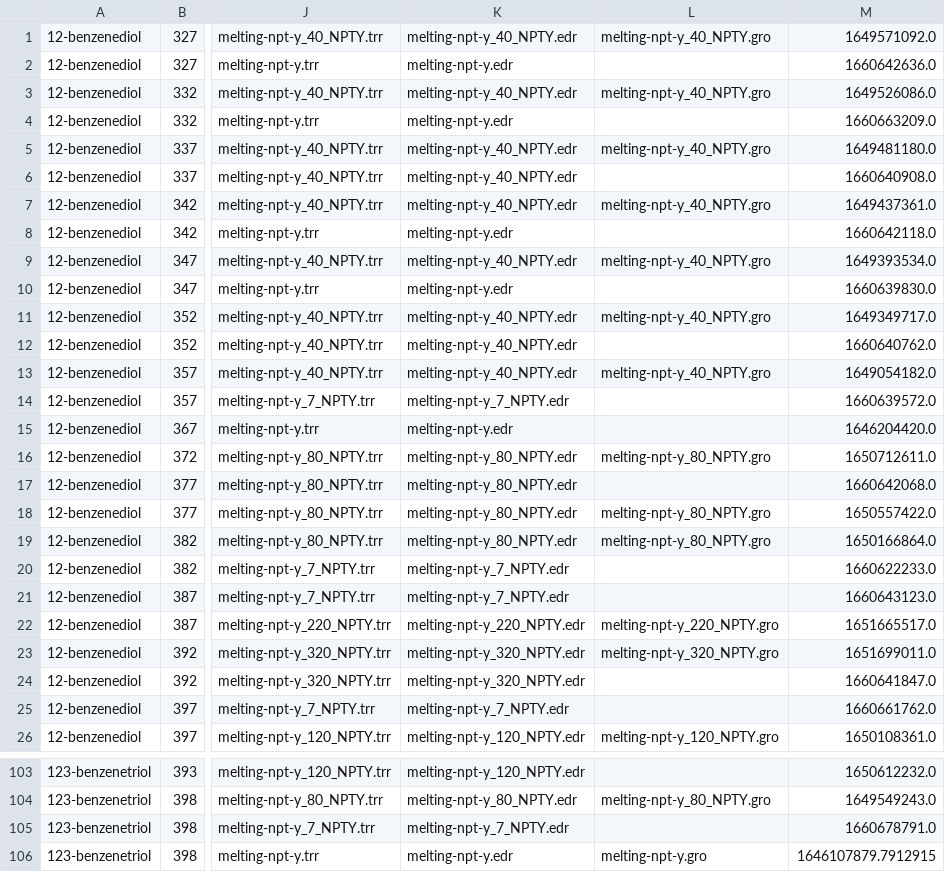
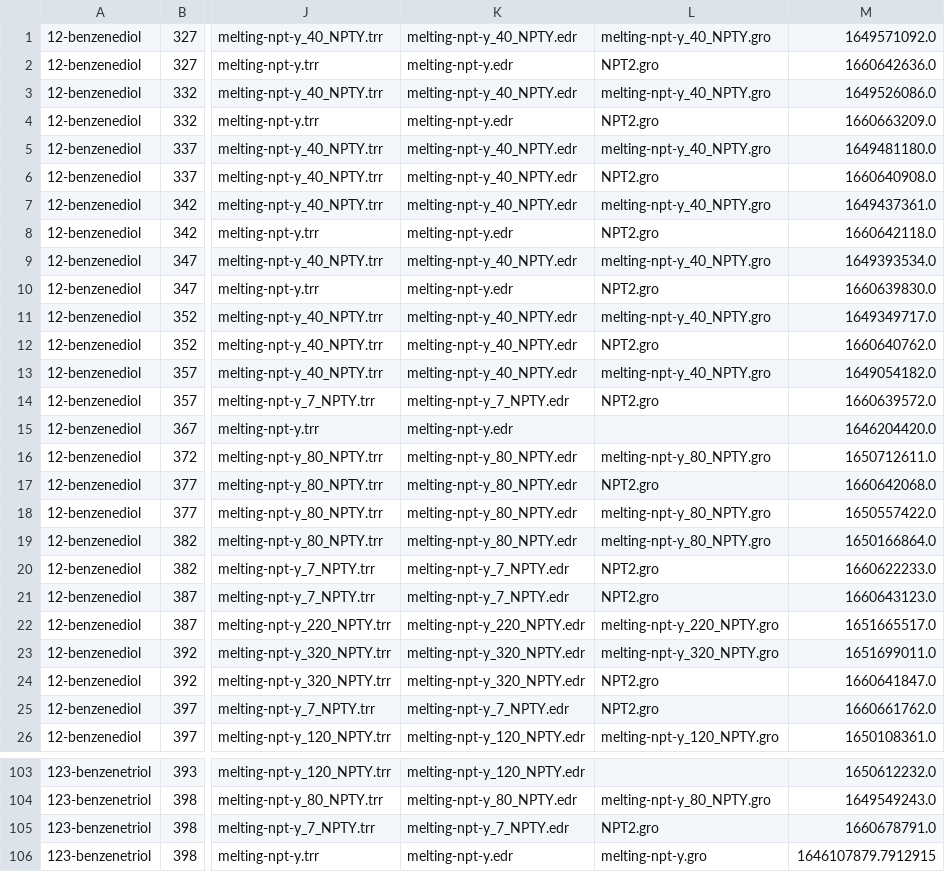
Before and after one commit to dspoel/MDBenchmark, a CSV file: simtable.csv, drawn as a sheet; only a part is shown, gaps mark what is left out; the diff covers the shown part only; the diff names each change by its address in the sheet, - before the commit and + after, or states it on an @@ line.

```diff
--- a/simtable.csv
+++ b/simtable.csv
-L2: (empty)
+L2: NPT2.gro
-L4: (empty)
+L4: NPT2.gro
-L6: (empty)
+L6: NPT2.gro
-L8: (empty)
+L8: NPT2.gro
-L10: (empty)
+L10: NPT2.gro
-L12: (empty)
+L12: NPT2.gro
-L14: (empty)
+L14: NPT2.gro
-L17: (empty)
+L17: NPT2.gro
-L20:L21: (empty)
+L20:L21: NPT2.gro
-L24:L25: (empty)
+L24:L25: NPT2.gro
-L105: (empty)
+L105: NPT2.gro
```
Also changed, not shown: 3 added rows, 3 removed rows and 78 edited cells elsewhere in this file.
